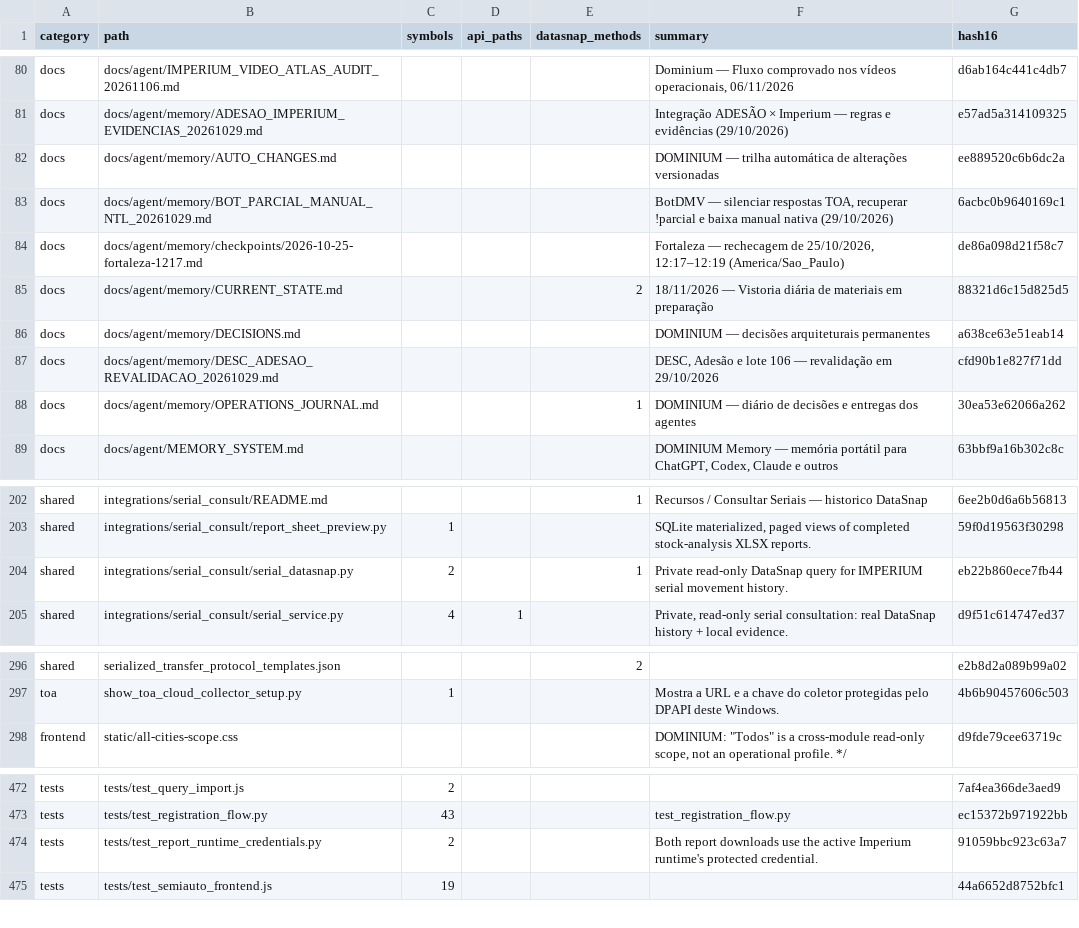
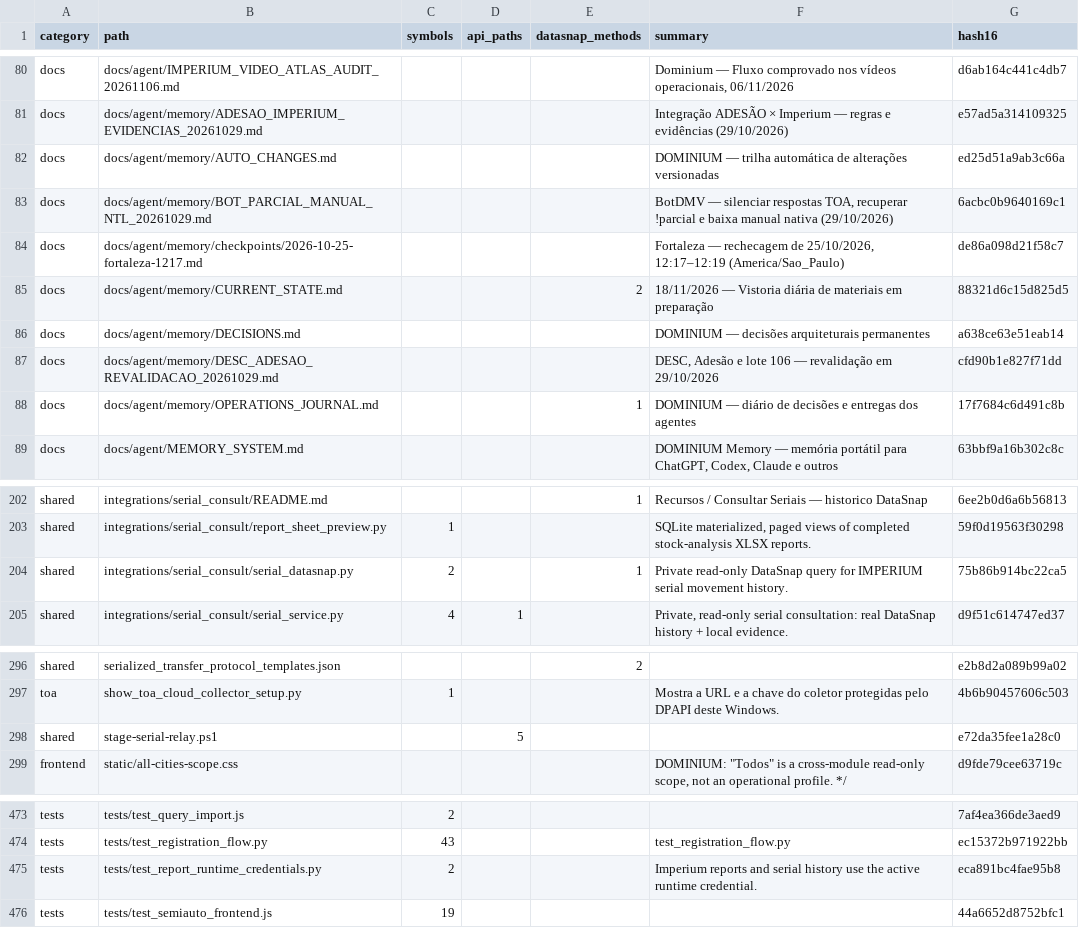
Before and after one commit to clarotechnet/dominium, a TSV file: .dominium/file-index.tsv, drawn as a sheet; only a part is shown, gaps mark what is left out.

```diff
--- a/.dominium/file-index.tsv
+++ b/.dominium/file-index.tsv
@@ -81,3 +81,3 @@ docs	docs/agent/IMPERIUM_VIDEO_ATLAS_AUDIT_20261106.md				Dominium — Fluxo com
 docs	docs/agent/memory/ADESAO_IMPERIUM_EVIDENCIAS_20261029.md				Integração ADESÃO × Imperium — regras e evidências (29/10/2026)	e57ad5a314109325
-docs	docs/agent/memory/AUTO_CHANGES.md				DOMINIUM — trilha automática de alterações versionadas	ee889520c6b6dc2a
+docs	docs/agent/memory/AUTO_CHANGES.md				DOMINIUM — trilha automática de alterações versionadas	ed25d51a9ab3c66a
 docs	docs/agent/memory/BOT_PARCIAL_MANUAL_NTL_20261029.md				BotDMV — silenciar respostas TOA, recuperar !parcial e baixa manual nativa (29/10/2026)	6acbc0b9640169c1
@@ -87,3 +87,3 @@ docs	docs/agent/memory/DECISIONS.md				DOMINIUM — decisões arquiteturais perm
 docs	docs/agent/memory/DESC_ADESAO_REVALIDACAO_20261029.md				DESC, Adesão e lote 106 — revalidação em 29/10/2026	cfd90b1e827f71dd
-docs	docs/agent/memory/OPERATIONS_JOURNAL.md			1	DOMINIUM — diário de decisões e entregas dos agentes	30ea53e62066a262
+docs	docs/agent/memory/OPERATIONS_JOURNAL.md			1	DOMINIUM — diário de decisões e entregas dos agentes	17f7684c6d491c8b
 docs	docs/agent/MEMORY_SYSTEM.md				DOMINIUM Memory — memória portátil para ChatGPT, Codex, Claude e outros	63bbf9a16b302c8c
@@ -203,3 +203,3 @@ shared	integrations/serial_consult/README.md			1	Recursos / Consultar Seriais
 shared	integrations/serial_consult/report_sheet_preview.py	1			SQLite materialized, paged views of completed stock-analysis XLSX reports.	59f0d19563f30298
-shared	integrations/serial_consult/serial_datasnap.py	2		1	Private read-only DataSnap query for IMPERIUM serial movement history.	eb22b860ece7fb44
+shared	integrations/serial_consult/serial_datasnap.py	2		1	Private read-only DataSnap query for IMPERIUM serial movement history.	75b86b914bc22ca5
 shared	integrations/serial_consult/serial_service.py	4	1		Private, read-only serial consultation: real DataSnap history + local evidence.	d9f51c614747ed37
@@ -297,2 +297,3 @@ shared	serialized_transfer_protocol_templates.json			2		e2b8d2a089b99a02
 toa	show_toa_cloud_collector_setup.py	1			Mostra a URL e a chave do coletor protegidas pelo DPAPI deste Windows.	4b6b90457606c503
+shared	stage-serial-relay.ps1		5			e72da35fee1a28c0
 frontend	static/all-cities-scope.css				DOMINIUM: "Todos" is a cross-module read-only scope, not an operational profile. */	d9fde79cee63719c
@@ -473,3 +474,3 @@ tests	tests/test_query_import.js	2				7af4ea366de3aed9
 tests	tests/test_registration_flow.py	43			test_registration_flow.py	ec15372b971922bb
-tests	tests/test_report_runtime_credentials.py	2			Both report downloads use the active Imperium runtime's protected credential.	91059bbc923c63a7
+tests	tests/test_report_runtime_credentials.py	2			Imperium reports and serial history use the active runtime credential.	eca891bc4fae95b8
 tests	tests/test_semiauto_frontend.js	19				44a6652d8752bfc1
```
Also changed, not shown: .dominium/api-index.tsv, .dominium/dependency-index.tsv, 7 other files.
